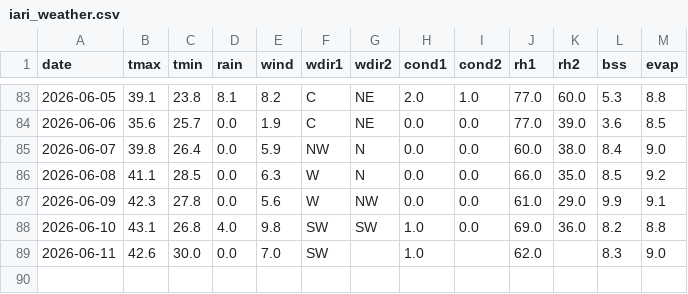
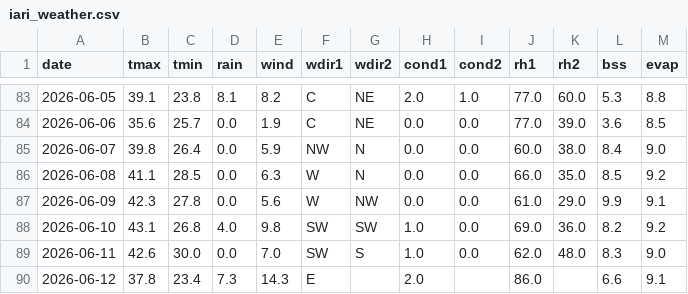
Before and after one commit to rameshram96/iari_weather_data, a CSV file: data/iari_weather.csv, drawn as a sheet; only a part is shown, gaps mark what is left out.

```diff
--- a/data/iari_weather.csv
+++ b/data/iari_weather.csv
@@ -87,3 +87,4 @@ date,tmax,tmin,rain,wind,wdir1,wdir2,cond1,cond2,rh1,rh2,bss,evap
 2026-06-09,42.3,27.8,0.0,5.6,W,NW,0.0,0.0,61.0,29.0,9.9,9.1
-2026-06-10,43.1,26.8,4.0,9.8,SW,SW,1.0,0.0,69.0,36.0,8.2,8.8
-2026-06-11,42.6,30.0,0.0,7.0,SW,,1.0,,62.0,,8.3,9.0
+2026-06-10,43.1,26.8,4.0,9.8,SW,SW,1.0,0.0,69.0,36.0,8.2,9.2
+2026-06-11,42.6,30.0,0.0,7.0,SW,S,1.0,0.0,62.0,48.0,8.3,9.0
+2026-06-12,37.8,23.4,7.3,14.3,E,,2.0,,86.0,,6.6,9.1
```
Also changed, not shown: 1 other file.
